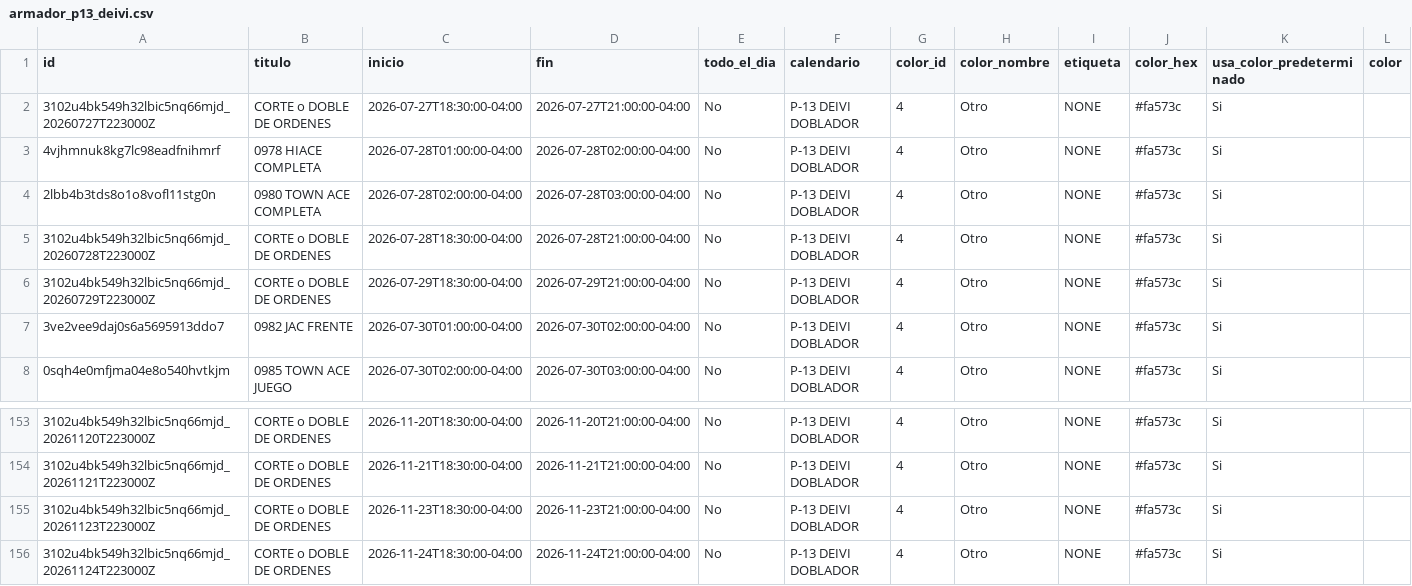
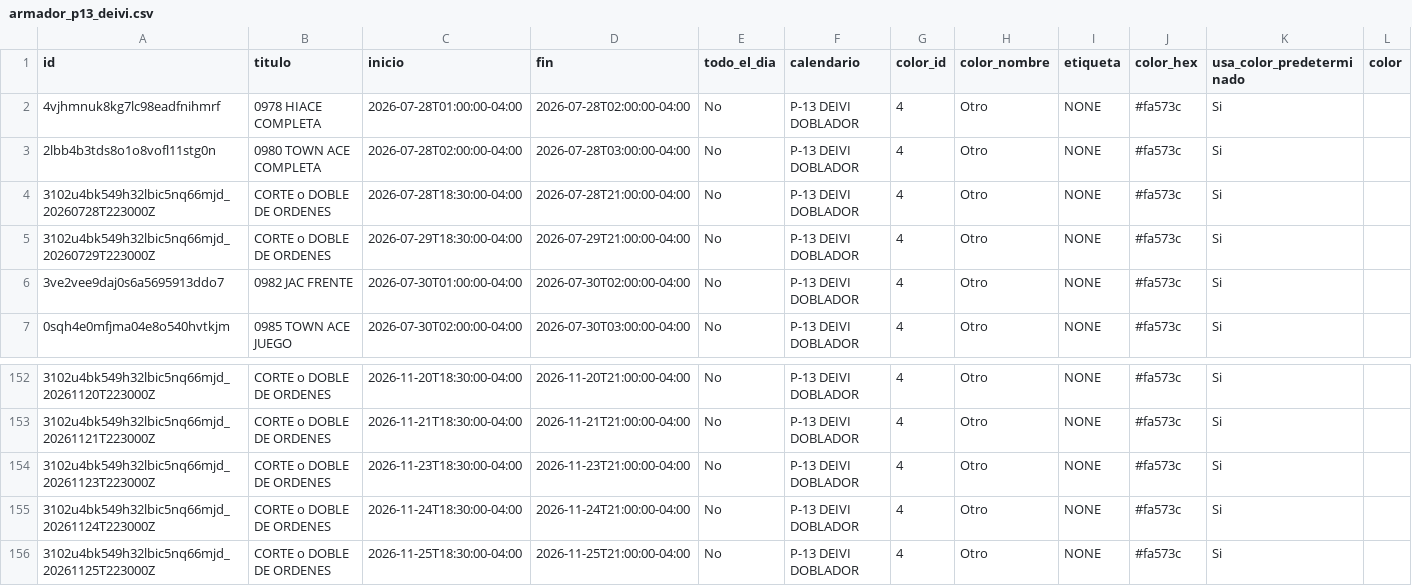
Before and after one commit to Osiris-14/rubio-defensa-ticket, a CSV file: public/data/calendario_armadores/armador_p13_deivi.csv, drawn as a sheet; only a part is shown, gaps mark what is left out; removed rows and columns are numbered as before the commit, all else as after; rows hold the shown columns only; the diff names each change by its address in the sheet, - before the commit and + after, or states it on an @@ line.

```diff
--- a/public/data/calendario_armadores/armador_p13_deivi.csv
+++ b/public/data/calendario_armadores/armador_p13_deivi.csv
-row 2: 3102u4bk549h32lbic5nq66mjd_20260727T223000Z | CORTE o DOBLE DE ORDENES | 2026-07-27T18:30:00-04:00 | 2026-07-27T21:00:00-04:00 | No | P-13 DEIVI DOBLADOR | 4 | Otro | NONE | #fa573c | Si
+row 156: 3102u4bk549h32lbic5nq66mjd_20261125T223000Z | CORTE o DOBLE DE ORDENES | 2026-11-25T18:30:00-04:00 | 2026-11-25T21:00:00-04:00 | No | P-13 DEIVI DOBLADOR | 4 | Otro | NONE | #fa573c | Si
```
Also changed, not shown: public/data/calendario_armadores/armador_encargado_fabricacion.csv, public/data/calendario_armadores/armador_evennot.csv, 1 other file.
